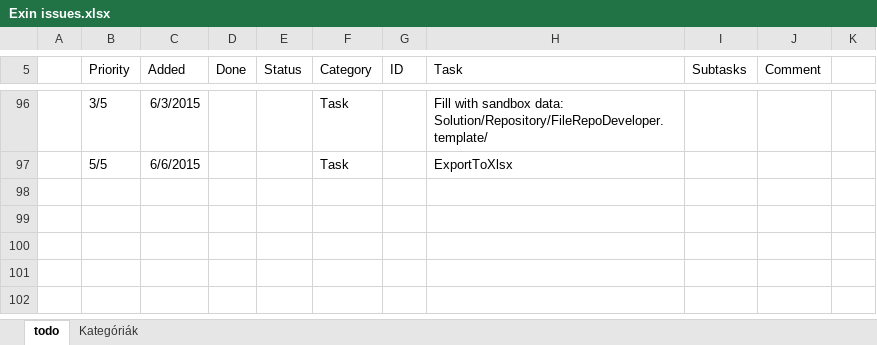
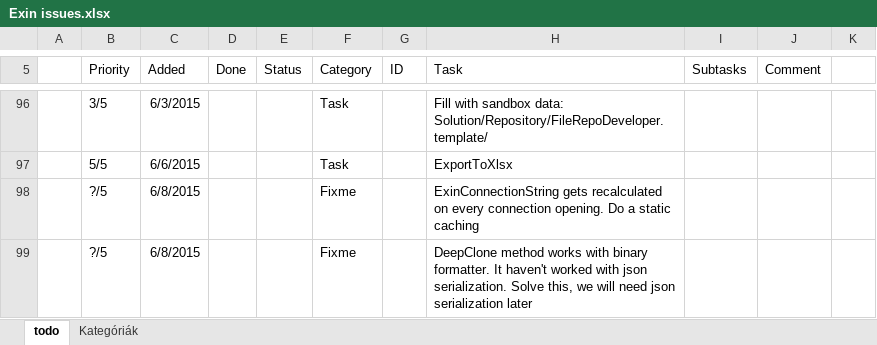
Before and after one commit to nvirth/Exin, an Excel workbook: Helpers/Exin issues.xlsx, sheet todo, drawn as a sheet; only a part is shown, gaps mark what is left out; values as stored, in another font and other column widths than the file's, no borders; the diff names each change by its address in the sheet, - before the commit and + after, or states it on an @@ line.

Commit message:
BugFix: Regression ( [Serializable] ) (rollback)
The modified Category and Unit classes weren't marked as Serializable, so
the BinaryFormatter serializer failed. Replaced it with Json.NET
serialization; because we will need that later any case.
Realized the app does not work with it yet, so restored the original
binary formatter solution (and marked the above classes as Serializable)

```diff
--- a/Helpers/Exin issues.xlsx (sheet todo)
+++ b/Helpers/Exin issues.xlsx (sheet todo)
+row 98:  | ?/5 | 6/8/2015 |  |  | Fixme |  | ExinConnectionString gets recalculated on every connection opening. Do a static caching
+row 99:  | ?/5 | 6/8/2015 |  |  | Fixme |  | DeepClone method works with binary formatter. It haven't worked with json serialization. Solve this, we will need json serialization later
```
Also changed, not shown: 4 other files.
